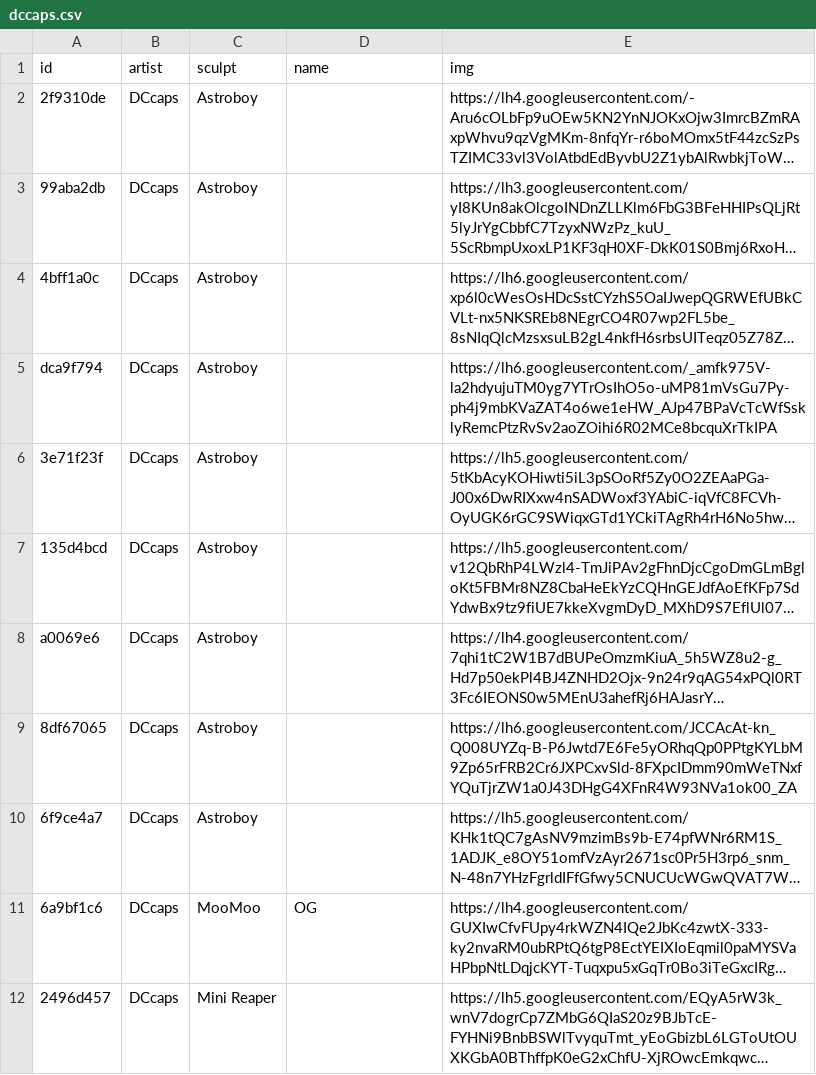
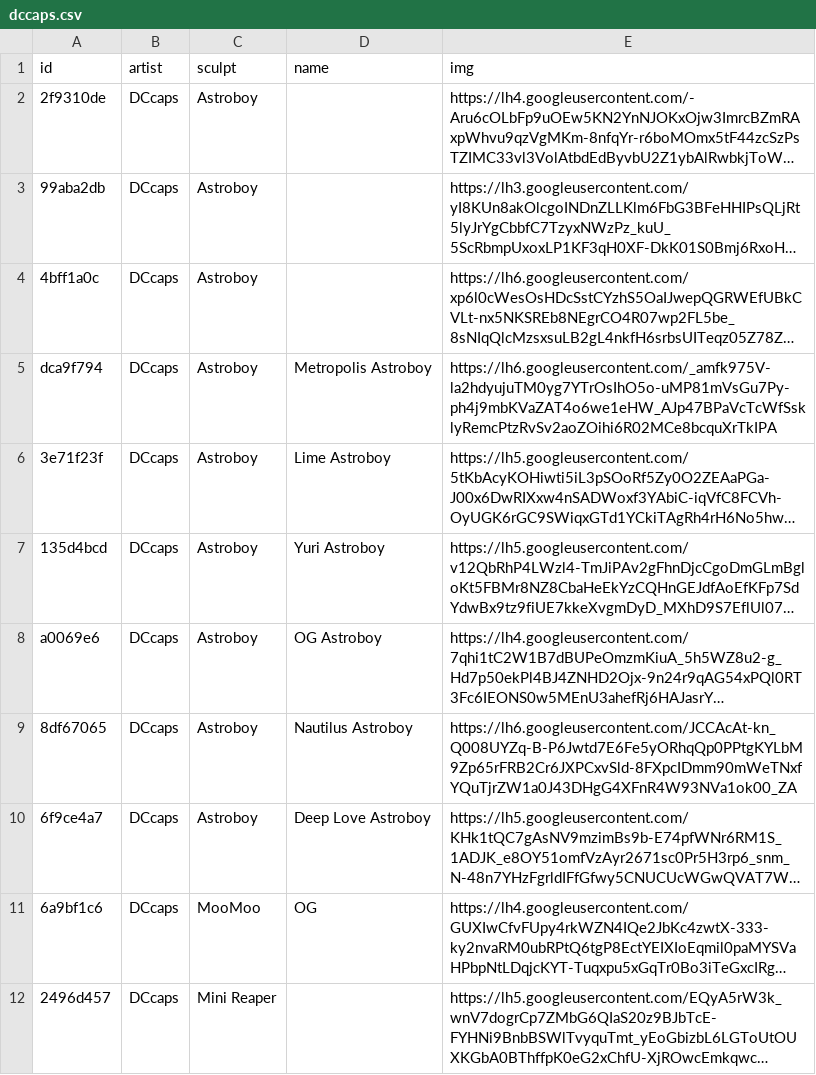
Before and after one commit to keycap-archivist/database, a CSV file: db/dccaps.csv, drawn as a sheet; only a part is shown; long unchanged cells end in …; the diff names each change by its address in the sheet, - before the commit and + after, or states it on an @@ line.

```diff
--- a/db/dccaps.csv
+++ b/db/dccaps.csv
-D5 (name): (empty)
+D5 (name): Metropolis Astroboy
-D6 (name): (empty)
+D6 (name): Lime Astroboy
-D7 (name): (empty)
+D7 (name): Yuri Astroboy
-D8 (name): (empty)
+D8 (name): OG Astroboy
-D9 (name): (empty)
+D9 (name): Nautilus Astroboy
-D10 (name): (empty)
+D10 (name): Deep Love Astroboy
```
Also changed, not shown: 3 other files.
